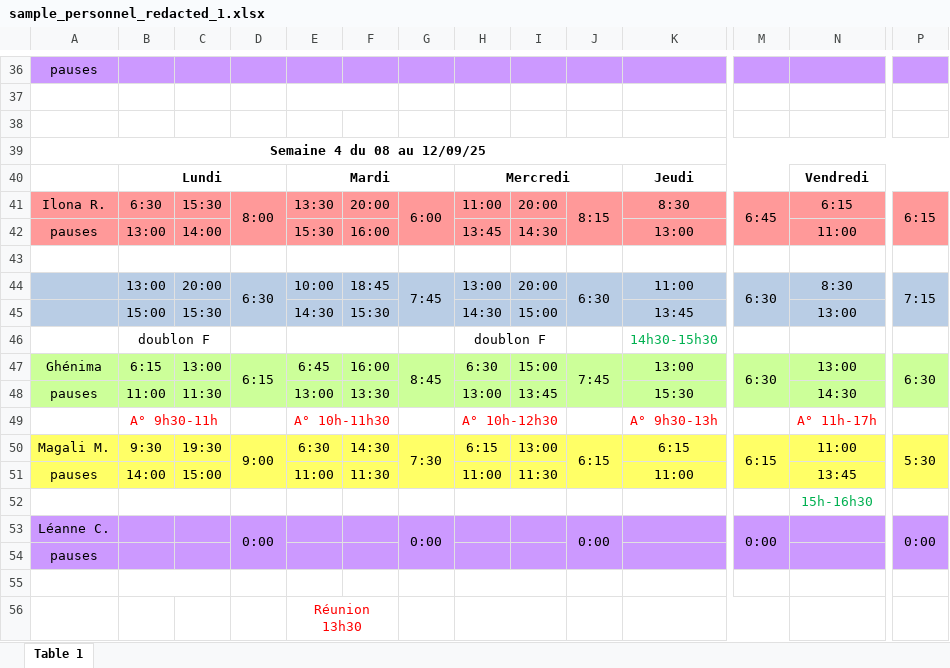
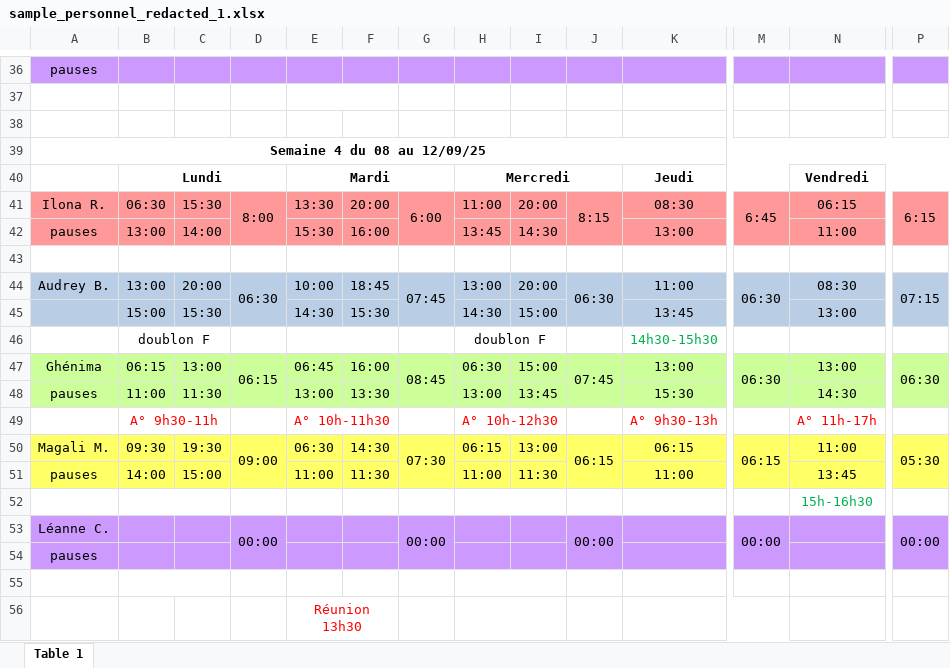
Before and after one commit to benoitkugler/creche, an Excel workbook: src/logic/sample_personnel_redacted_1.xlsx, sheet Table 1, drawn as a sheet; only a part is shown, gaps mark what is left out; values as stored, in another font and other column widths than the file's, no borders; the diff covers the shown part only; the diff names each change by its address in the sheet, - before the commit and + after, or states it on an @@ line.

```diff
--- a/src/logic/sample_personnel_redacted_1.xlsx (sheet Table 1)
+++ b/src/logic/sample_personnel_redacted_1.xlsx (sheet Table 1)
-B41: 6:30
+B41: 06:30
-K41: 8:30
+K41: 08:30
-N41: 6:15
+N41: 06:15
-A44: (empty)
+A44: Audrey B.
-D44: 6:30
+D44: 06:30
-G44: 7:45
+G44: 07:45
-J44: 6:30
+J44: 06:30
-M44: 6:30
+M44: 06:30
-N44: 8:30
+N44: 08:30
-P44: 7:15
+P44: 07:15
-B47: 6:15
+B47: 06:15
-D47: 6:15
+D47: 06:15
-E47: 6:45
+E47: 06:45
-G47: 8:45
+G47: 08:45
-H47: 6:30
+H47: 06:30
-J47: 7:45
+J47: 07:45
-M47: 6:30
+M47: 06:30
-P47: 6:30
+P47: 06:30
-B50: 9:30
+B50: 09:30
-D50: 9:00
+D50: 09:00
-E50: 6:30
+E50: 06:30
-G50: 7:30
+G50: 07:30
-H50: 6:15
+H50: 06:15
-J50: 6:15
+J50: 06:15
-K50: 6:15
+K50: 06:15
-M50: 6:15
+M50: 06:15
-P50: 5:30
+P50: 05:30
-D53: 0:00
+D53: 00:00
-G53: 0:00
+G53: 00:00
-J53: 0:00
+J53: 00:00
-M53: 0:00
+M53: 00:00
-P53: 0:00
+P53: 00:00
```
Also changed, not shown: 42 edited cells and cell formats elsewhere in this sheet, hidden cells, 3 other files.
